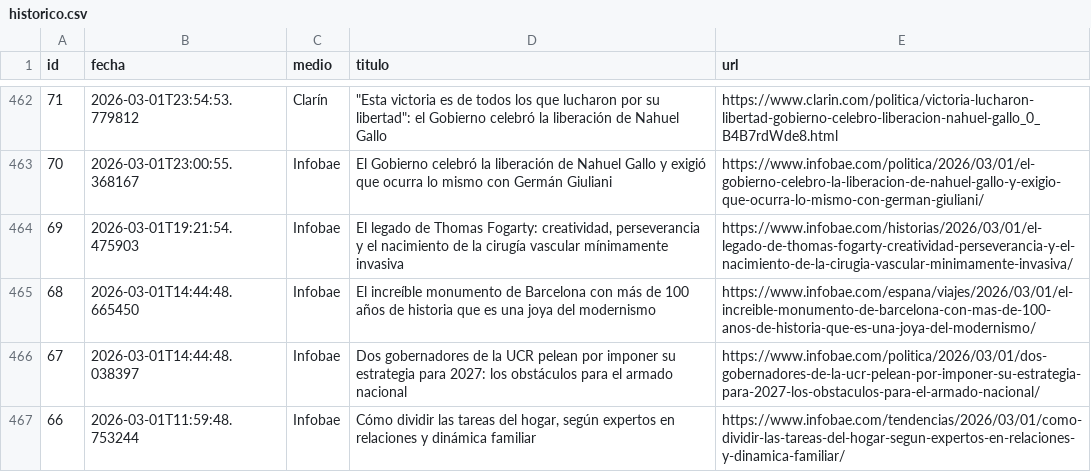
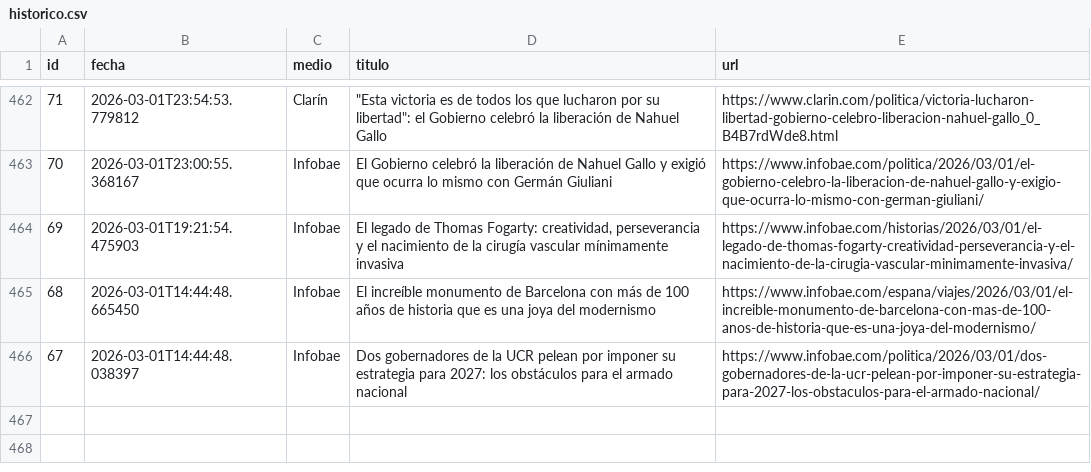
Before and after one commit to ElvisChatzky/BusProyect, a CSV file: data/historico.csv, drawn as a sheet; only a part is shown, gaps mark what is left out; the diff names each change by its address in the sheet, - before the commit and + after, or states it on an @@ line.

```diff
--- a/data/historico.csv
+++ b/data/historico.csv
-row 467: 66 | 2026-03-01T11:59:48.753244 | Infobae | Cómo dividir las tareas del hogar, según expertos en relaciones y dinámica familiar | https://www.infobae.com/tendencias/2026/03/01/como-dividir-las-tareas-del-hogar-segun-expertos-en-relaciones-y-dinamica-familiar/
```
Also changed, not shown: 1 other file.
